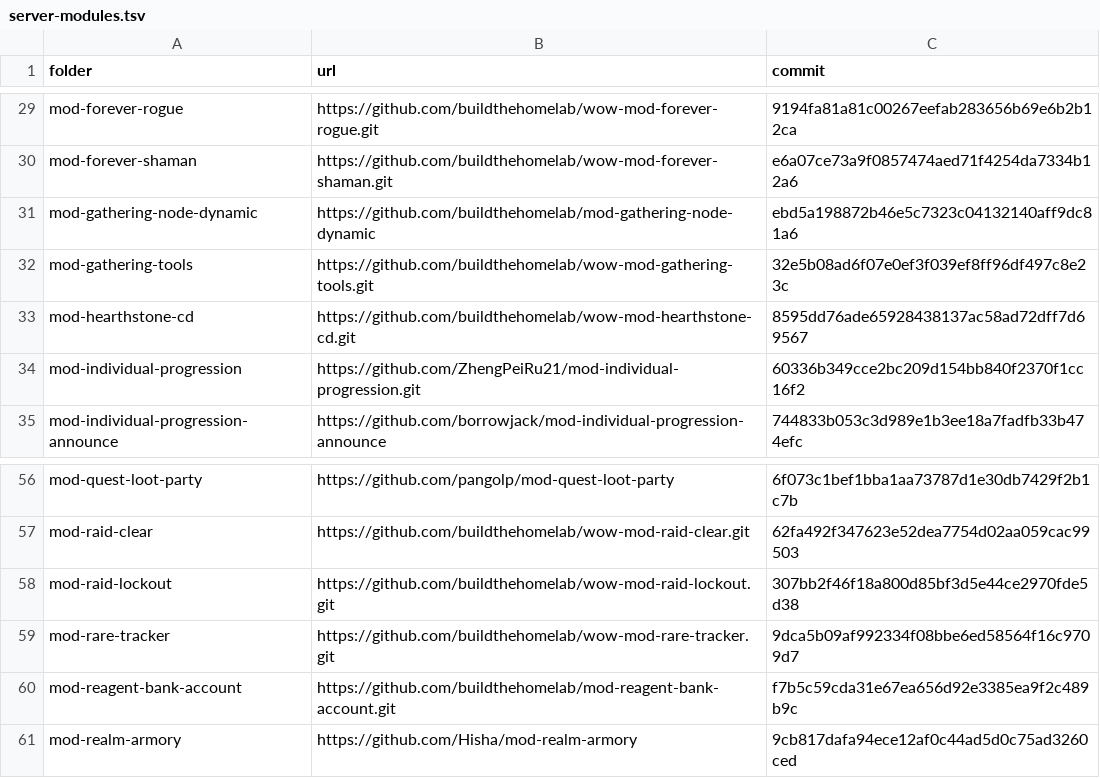
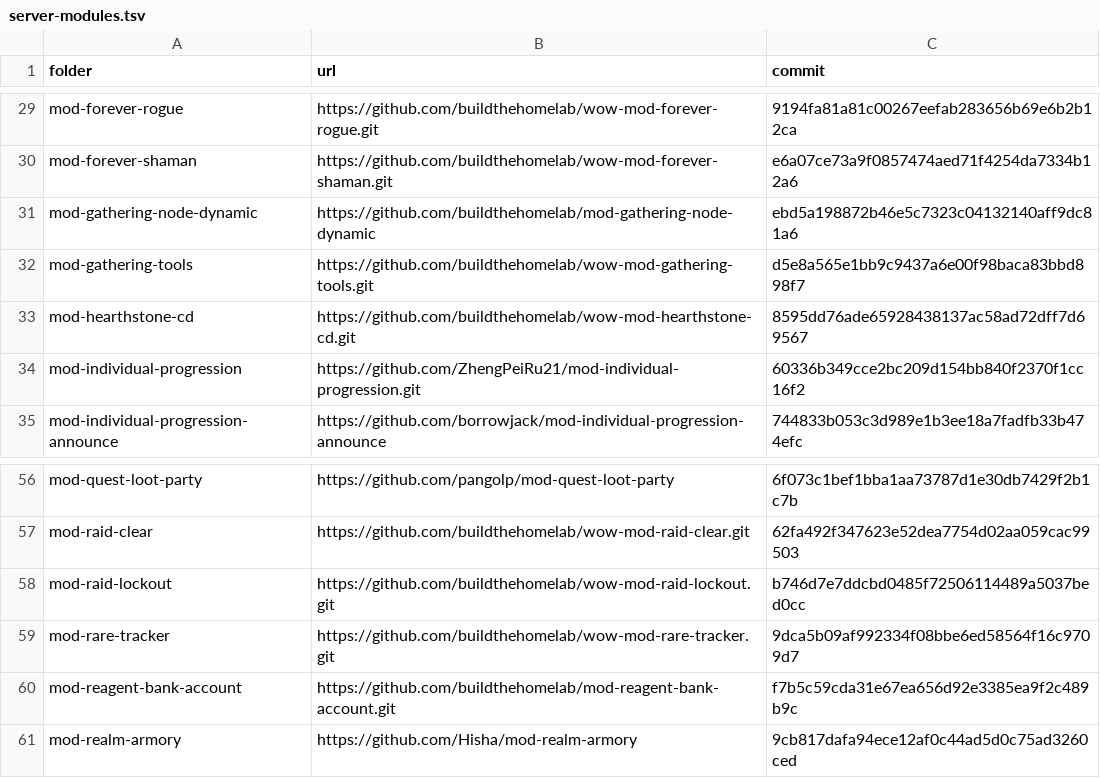
Before and after one commit to buildthehomelab/wow-ci, a TSV file: config/server-modules.tsv, drawn as a sheet; only a part is shown, gaps mark what is left out.

```diff
--- a/config/server-modules.tsv
+++ b/config/server-modules.tsv
@@ -31,3 +31,3 @@ mod-forever-shaman	https://github.com/buildthehomelab/wow-mod-forever-shaman.git
 mod-gathering-node-dynamic	https://github.com/buildthehomelab/mod-gathering-node-dynamic	ebd5a198872b46e5c7323c04132140aff9dc81a6
-mod-gathering-tools	https://github.com/buildthehomelab/wow-mod-gathering-tools.git	32e5b08ad6f07e0ef3f039ef8ff96df497c8e23c
+mod-gathering-tools	https://github.com/buildthehomelab/wow-mod-gathering-tools.git	d5e8a565e1bb9c9437a6e00f98baca83bbd898f7
 mod-hearthstone-cd	https://github.com/buildthehomelab/wow-mod-hearthstone-cd.git	8595dd76ade65928438137ac58ad72dff7d69567
@@ -57,3 +57,3 @@ mod-quest-loot-party	https://github.com/pangolp/mod-quest-loot-party	6f073c1bef1
 mod-raid-clear	https://github.com/buildthehomelab/wow-mod-raid-clear.git	62fa492f347623e52dea7754d02aa059cac99503
-mod-raid-lockout	https://github.com/buildthehomelab/wow-mod-raid-lockout.git	307bb2f46f18a800d85bf3d5e44ce2970fde5d38
+mod-raid-lockout	https://github.com/buildthehomelab/wow-mod-raid-lockout.git	b746d7e7ddcbd0485f72506114489a5037bed0cc
 mod-rare-tracker	https://github.com/buildthehomelab/wow-mod-rare-tracker.git	9dca5b09af992334f08bbe6ed58564f16c9709d7
```
